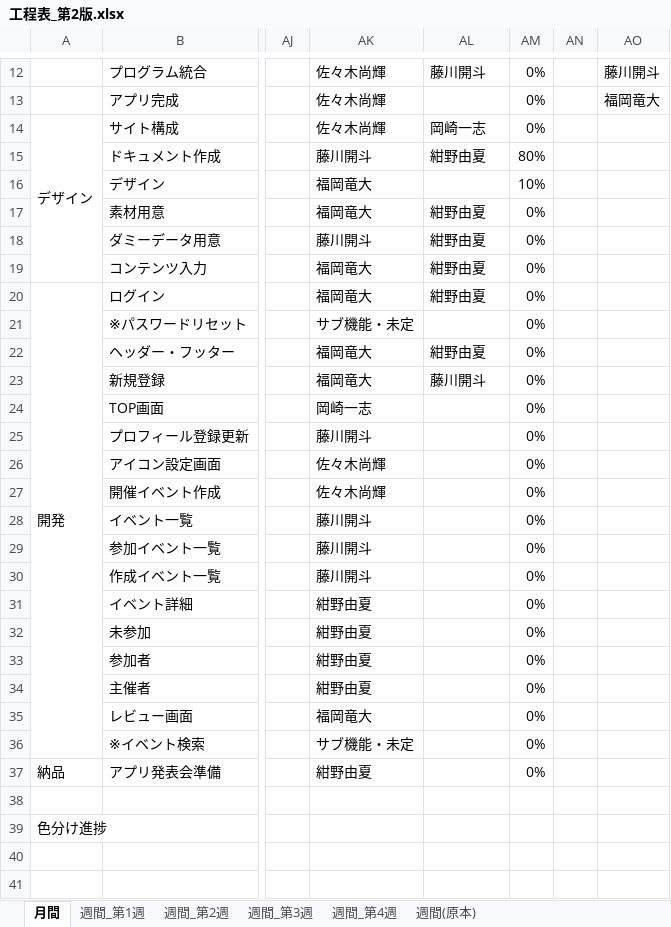
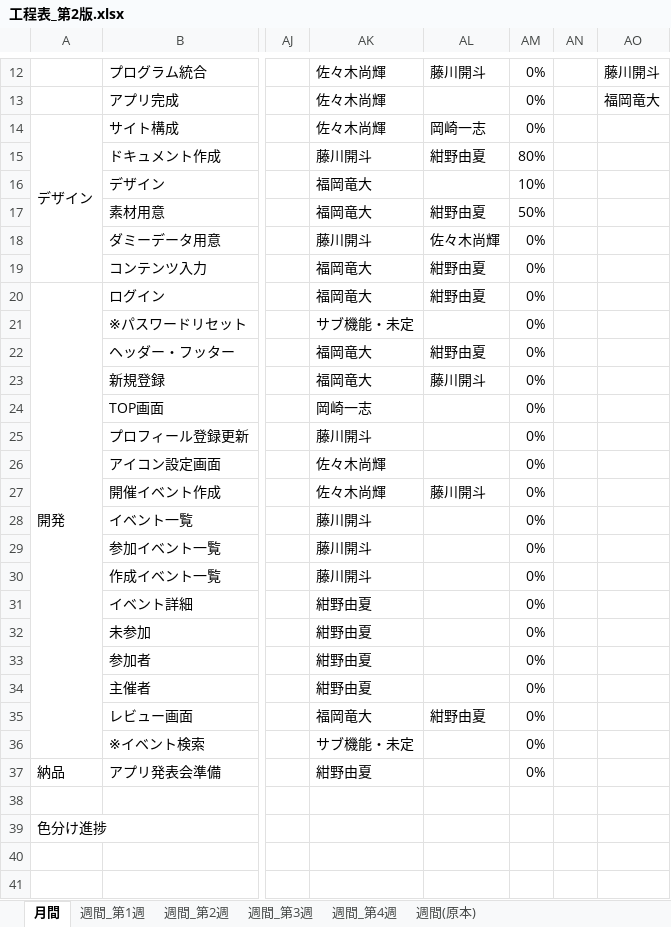
Before and after one commit to plusdojo2024/E4, an Excel workbook: doc/30_工程表/工程表_第2版.xlsx, sheet 月間, drawn as a sheet; only a part is shown, gaps mark what is left out; values as stored, in another font and other column widths than the file's, no cell formats; charts and pictures and conditional formats not drawn; the diff names each change by its address in the sheet, - before the commit and + after, or states it on an @@ line.

```diff
--- a/doc/30_工程表/工程表_第2版.xlsx (sheet 月間)
+++ b/doc/30_工程表/工程表_第2版.xlsx (sheet 月間)
-AM17: 0%
+AM17: 50%
-AL18: 紺野由夏
+AL18: 佐々木尚輝
-AL27: (empty)
+AL27: 藤川開斗
-AL35: (empty)
+AL35: 紺野由夏
```
Also changed, not shown: cell formats, charts or pictures, 9 other files.
